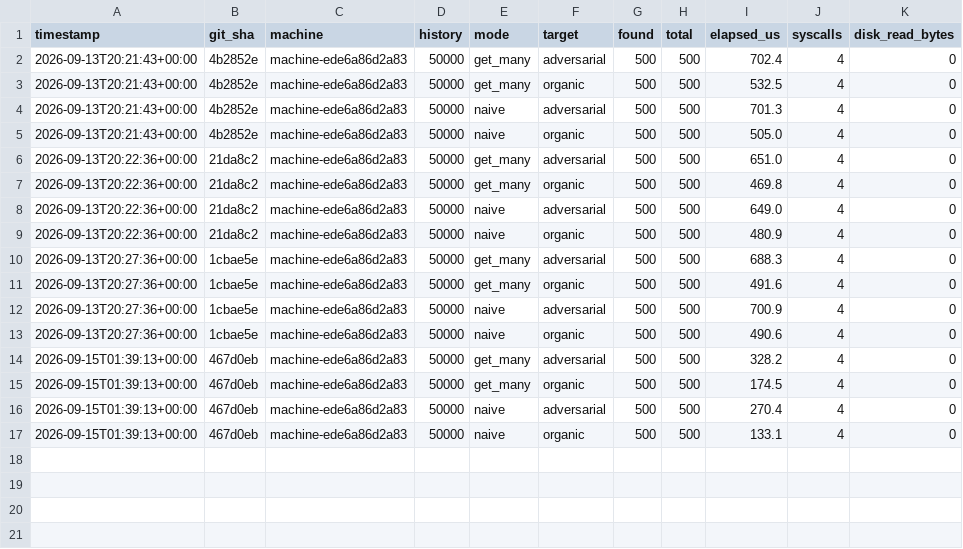
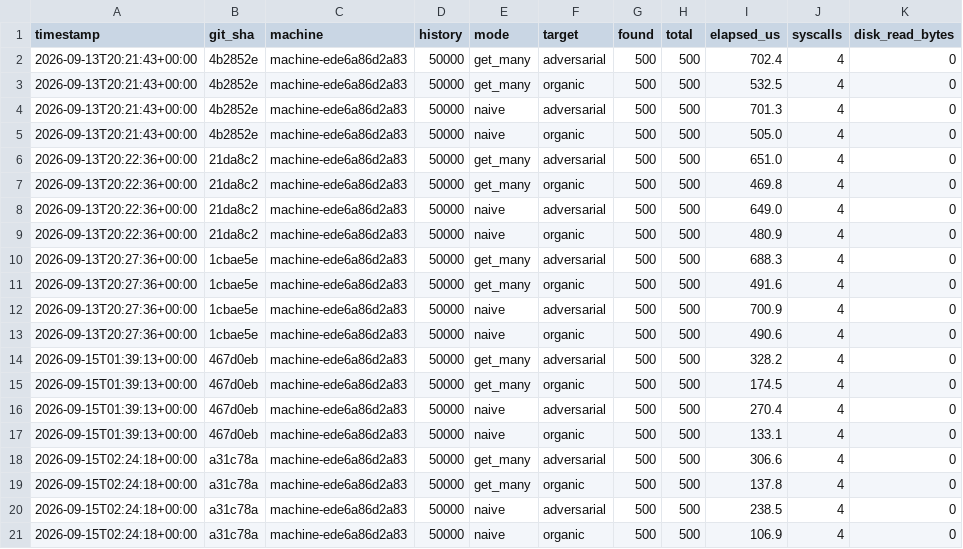
Before and after one commit to Wombat-Foundation/mtxdb, a CSV file: benches/csv/swarm.csv, drawn as a sheet; the diff names each change by its address in the sheet, - before the commit and + after, or states it on an @@ line.

```diff
--- a/benches/csv/swarm.csv
+++ b/benches/csv/swarm.csv
+row 18: 2026-09-15T02:24:18+00:00 | a31c78a | machine-ede6a86d2a83 | 50000 | get_many | adversarial | 500 | 500 | 306.6 | 4 | 0
+row 19: 2026-09-15T02:24:18+00:00 | a31c78a | machine-ede6a86d2a83 | 50000 | get_many | organic | 500 | 500 | 137.8 | 4 | 0
+row 20: 2026-09-15T02:24:18+00:00 | a31c78a | machine-ede6a86d2a83 | 50000 | naive | adversarial | 500 | 500 | 238.5 | 4 | 0
+row 21: 2026-09-15T02:24:18+00:00 | a31c78a | machine-ede6a86d2a83 | 50000 | naive | organic | 500 | 500 | 106.9 | 4 | 0
```
Also changed, not shown: benches/csv/compression.csv, benches/csv/elephant.csv, 7 other files.
